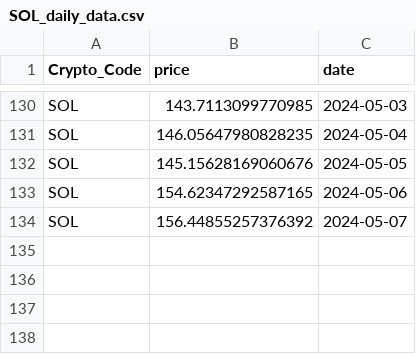
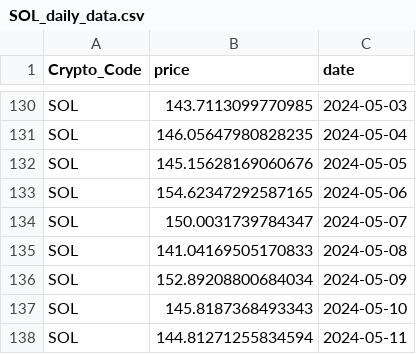
Before and after one commit to thuerand/Gruppenarbeit_ADS, a CSV file: data_cryptocurrency_rate/SOL_daily_data.csv, drawn as a sheet; only a part is shown, gaps mark what is left out.

```diff
--- a/data_cryptocurrency_rate/SOL_daily_data.csv
+++ b/data_cryptocurrency_rate/SOL_daily_data.csv
@@ -133,2 +133,6 @@ SOL,145.15628169060676,2024-05-05
 SOL,154.62347292587165,2024-05-06
-SOL,156.44855257376392,2024-05-07
+SOL,150.0031739784347,2024-05-07
+SOL,141.04169505170833,2024-05-08
+SOL,152.89208800684034,2024-05-09
+SOL,145.8187368493343,2024-05-10
+SOL,144.81271255834594,2024-05-11
```
Also changed, not shown: Data_cryptonews/BTC_cryptonews.csv, Data_cryptonews/ETH_cryptonews.csv, 12 other files.
